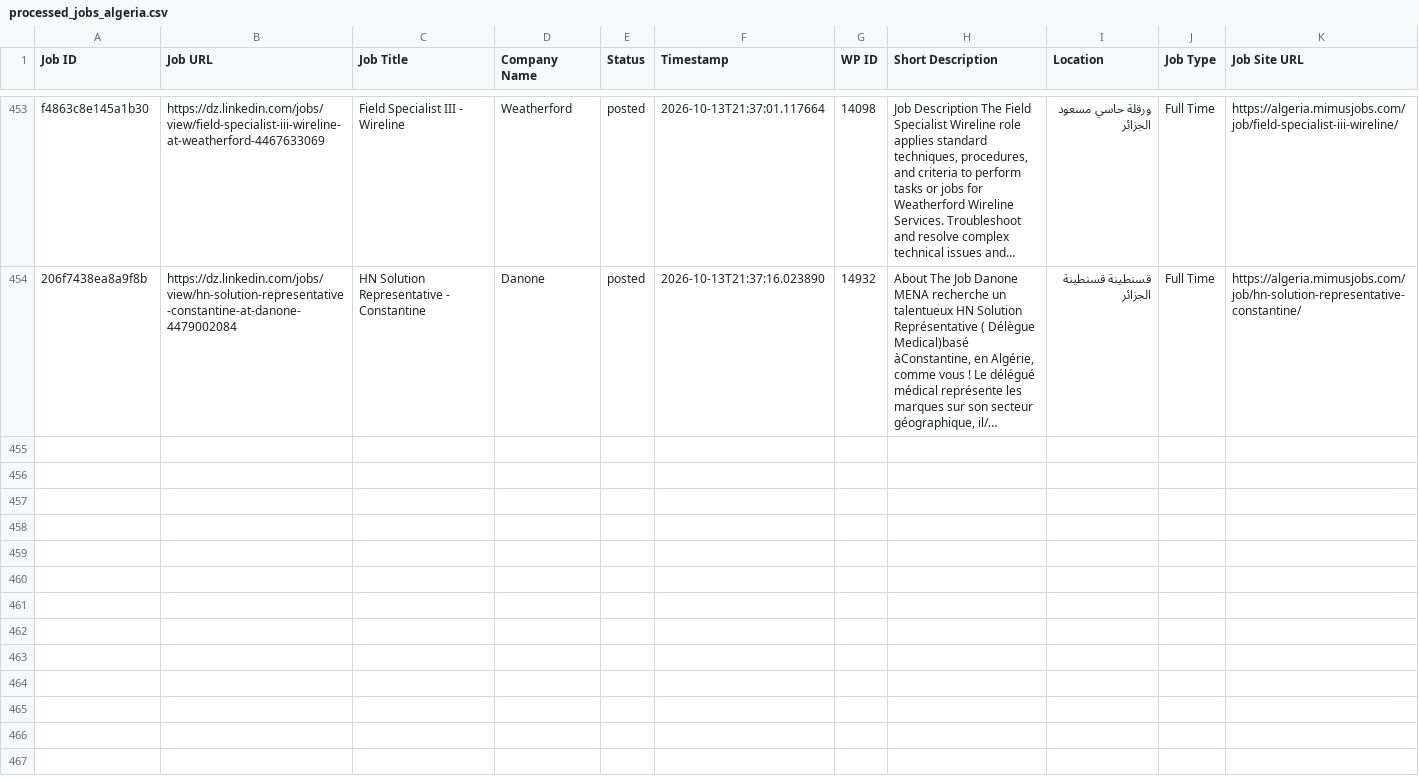
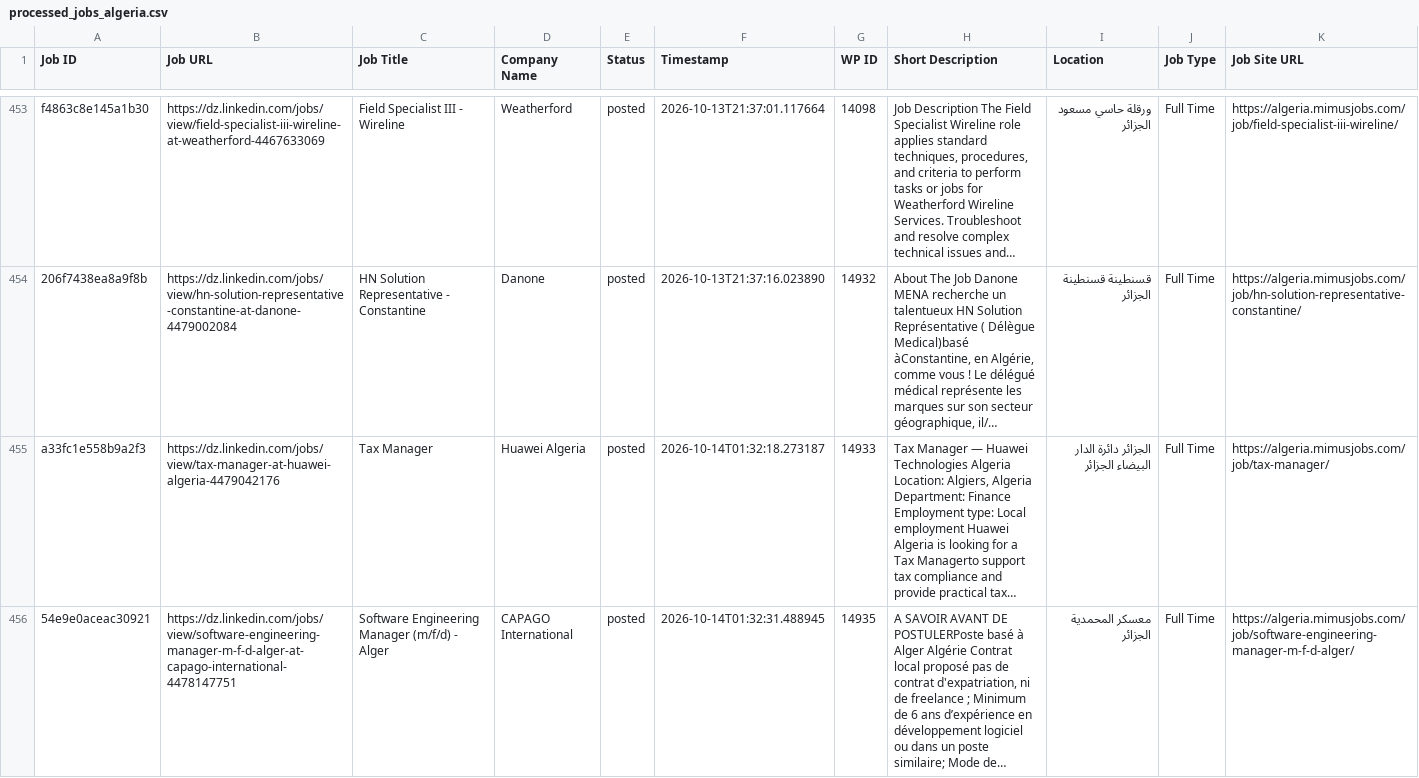
Before and after one commit to projectfetcher/dz, a CSV file: processed_jobs_algeria.csv, drawn as a sheet; only a part is shown, gaps mark what is left out; the diff covers the shown part only.

```diff
--- a/processed_jobs_algeria.csv
+++ b/processed_jobs_algeria.csv
@@ -454 +454,3 @@ f4863c8e145a1b30,https://dz.linkedin.com/jobs/view/field-specialist-iii-wireline
 206f7438ea8a9f8b,https://dz.linkedin.com/jobs/view/hn-solution-representative-constantine-at-danone-4479002084,HN Solution Representative - Constantine,Danone,posted,2026-10-13T21:37:16.023890,14932,"About The Job Danone MENA recherche un talentueux HN Solution Représentative ( Délègue Medical)basé àConstantine, en Algérie, comme vous ! Le délégué médical représente les marques sur son secteur géographique, il/…",قسنطينة قسنطينة الجزائر,Full Time,https://algeria.mimusjobs.com/job/hn-solution-representative-constantine/
+a33fc1e558b9a2f3,https://dz.linkedin.com/jobs/view/tax-manager-at-huawei-algeria-4479042176,Tax Manager,Huawei Algeria,posted,2026-10-14T01:32:18.273187,14933,"Tax Manager — Huawei Technologies Algeria Location: Algiers, Algeria Department: Finance Employment type: Local employment Huawei Algeria is looking for a Tax Managerto support tax compliance and provide practical tax…",الجزائر دائرة الدار البيضاء الجزائر,Full Time,https://algeria.mimusjobs.com/job/tax-manager/
+54e9e0aceac30921,https://dz.linkedin.com/jobs/view/software-engineering-manager-m-f-d-alger-at-capago-international-4478147751,Software Engineering Manager (m/f/d) - Alger,CAPAGO International,posted,2026-10-14T01:32:31.488945,14935,"A SAVOIR AVANT DE POSTULERPoste basé à Alger Algérie Contrat local proposé pas de contrat d'expatriation, ni de freelance ; Minimum de 6 ans d’expérience en développement logiciel ou dans un poste similaire; Mode de…",معسكر المحمدية الجزائر,Full Time,https://algeria.mimusjobs.com/job/software-engineering-manager-m-f-d-alger/
```
Also changed, not shown: 4 added rows elsewhere in this file.
